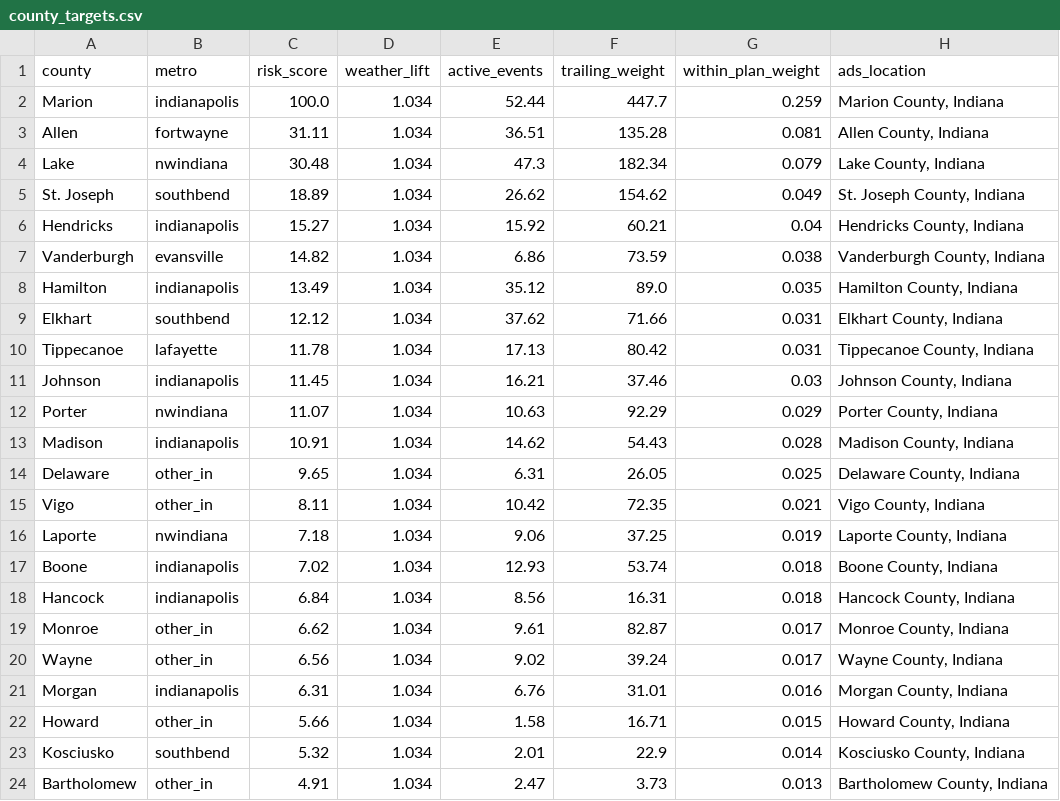
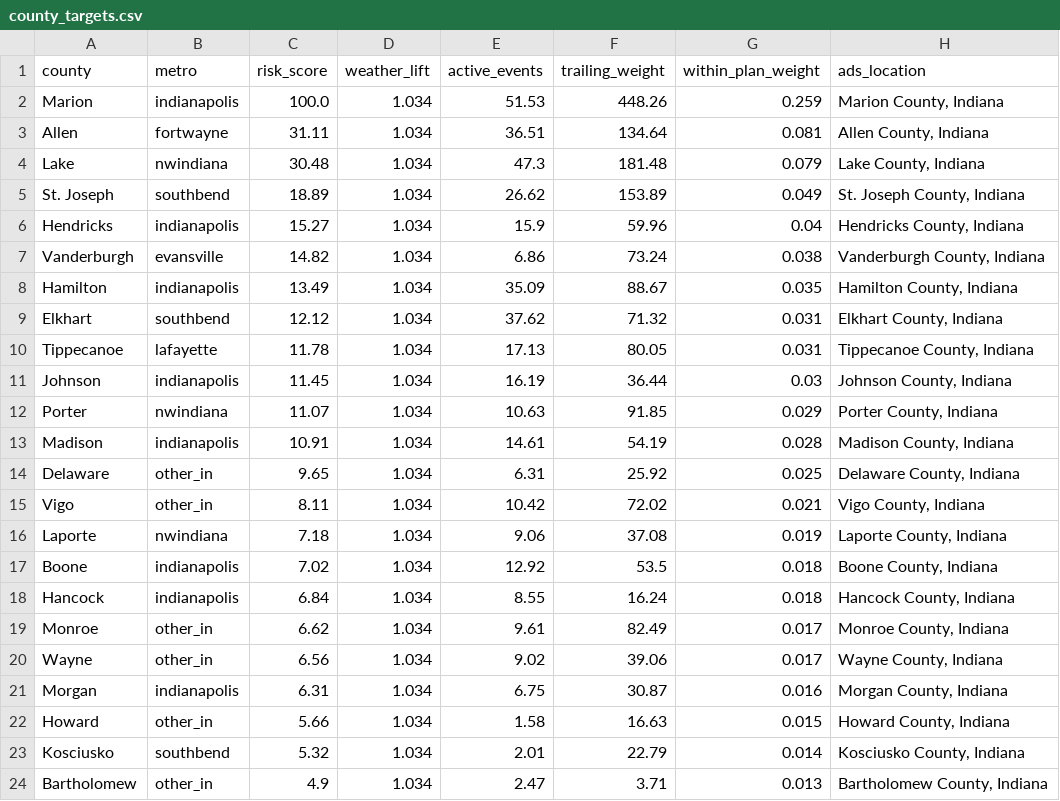
Before and after one commit to danielliu12/accident-forecaster, a CSV file: docs/county_targets.csv, drawn as a sheet; only a part is shown; the diff covers the shown part only.

```diff
--- a/docs/county_targets.csv
+++ b/docs/county_targets.csv
@@ -1,24 +1,24 @@
 county,metro,risk_score,weather_lift,active_events,trailing_weight,within_plan_weight,ads_location
-Marion,indianapolis,100.0,1.034,52.44,447.7,0.259,"Marion County, Indiana"
-Allen,fortwayne,31.11,1.034,36.51,135.28,0.081,"Allen County, Indiana"
-Lake,nwindiana,30.48,1.034,47.3,182.34,0.079,"Lake County, Indiana"
-St. Joseph,southbend,18.89,1.034,26.62,154.62,0.049,"St. Joseph County, Indiana"
-Hendricks,indianapolis,15.27,1.034,15.92,60.21,0.04,"Hendricks County, Indiana"
-Vanderburgh,evansville,14.82,1.034,6.86,73.59,0.038,"Vanderburgh County, Indiana"
-Hamilton,indianapolis,13.49,1.034,35.12,89.0,0.035,"Hamilton County, Indiana"
-Elkhart,southbend,12.12,1.034,37.62,71.66,0.031,"Elkhart County, Indiana"
-Tippecanoe,lafayette,11.78,1.034,17.13,80.42,0.031,"Tippecanoe County, Indiana"
-Johnson,indianapolis,11.45,1.034,16.21,37.46,0.03,"Johnson County, Indiana"
-Porter,nwindiana,11.07,1.034,10.63,92.29,0.029,"Porter County, Indiana"
-Madison,indianapolis,10.91,1.034,14.62,54.43,0.028,"Madison County, Indiana"
-Delaware,other_in,9.65,1.034,6.31,26.05,0.025,"Delaware County, Indiana"
-Vigo,other_in,8.11,1.034,10.42,72.35,0.021,"Vigo County, Indiana"
-Laporte,nwindiana,7.18,1.034,9.06,37.25,0.019,"Laporte County, Indiana"
-Boone,indianapolis,7.02,1.034,12.93,53.74,0.018,"Boone County, Indiana"
-Hancock,indianapolis,6.84,1.034,8.56,16.31,0.018,"Hancock County, Indiana"
-Monroe,other_in,6.62,1.034,9.61,82.87,0.017,"Monroe County, Indiana"
-Wayne,other_in,6.56,1.034,9.02,39.24,0.017,"Wayne County, Indiana"
-Morgan,indianapolis,6.31,1.034,6.76,31.01,0.016,"Morgan County, Indiana"
-Howard,other_in,5.66,1.034,1.58,16.71,0.015,"Howard County, Indiana"
-Kosciusko,southbend,5.32,1.034,2.01,22.9,0.014,"Kosciusko County, Indiana"
-Bartholomew,other_in,4.91,1.034,2.47,3.73,0.013,"Bartholomew County, Indiana"
+Marion,indianapolis,100.0,1.034,51.53,448.26,0.259,"Marion County, Indiana"
+Allen,fortwayne,31.11,1.034,36.51,134.64,0.081,"Allen County, Indiana"
+Lake,nwindiana,30.48,1.034,47.3,181.48,0.079,"Lake County, Indiana"
+St. Joseph,southbend,18.89,1.034,26.62,153.89,0.049,"St. Joseph County, Indiana"
+Hendricks,indianapolis,15.27,1.034,15.9,59.96,0.04,"Hendricks County, Indiana"
+Vanderburgh,evansville,14.82,1.034,6.86,73.24,0.038,"Vanderburgh County, Indiana"
+Hamilton,indianapolis,13.49,1.034,35.09,88.67,0.035,"Hamilton County, Indiana"
+Elkhart,southbend,12.12,1.034,37.62,71.32,0.031,"Elkhart County, Indiana"
+Tippecanoe,lafayette,11.78,1.034,17.13,80.05,0.031,"Tippecanoe County, Indiana"
+Johnson,indianapolis,11.45,1.034,16.19,36.44,0.03,"Johnson County, Indiana"
+Porter,nwindiana,11.07,1.034,10.63,91.85,0.029,"Porter County, Indiana"
+Madison,indianapolis,10.91,1.034,14.61,54.19,0.028,"Madison County, Indiana"
+Delaware,other_in,9.65,1.034,6.31,25.92,0.025,"Delaware County, Indiana"
+Vigo,other_in,8.11,1.034,10.42,72.02,0.021,"Vigo County, Indiana"
+Laporte,nwindiana,7.18,1.034,9.06,37.08,0.019,"Laporte County, Indiana"
+Boone,indianapolis,7.02,1.034,12.92,53.5,0.018,"Boone County, Indiana"
+Hancock,indianapolis,6.84,1.034,8.55,16.24,0.018,"Hancock County, Indiana"
+Monroe,other_in,6.62,1.034,9.61,82.49,0.017,"Monroe County, Indiana"
+Wayne,other_in,6.56,1.034,9.02,39.06,0.017,"Wayne County, Indiana"
+Morgan,indianapolis,6.31,1.034,6.75,30.87,0.016,"Morgan County, Indiana"
+Howard,other_in,5.66,1.034,1.58,16.63,0.015,"Howard County, Indiana"
+Kosciusko,southbend,5.32,1.034,2.01,22.79,0.014,"Kosciusko County, Indiana"
+Bartholomew,other_in,4.9,1.034,2.47,3.71,0.013,"Bartholomew County, Indiana"
```
Also changed, not shown: 2 added rows, 2 removed rows and 5 edited cells elsewhere in this file, docs/county_risk.csv, 6 other files.
